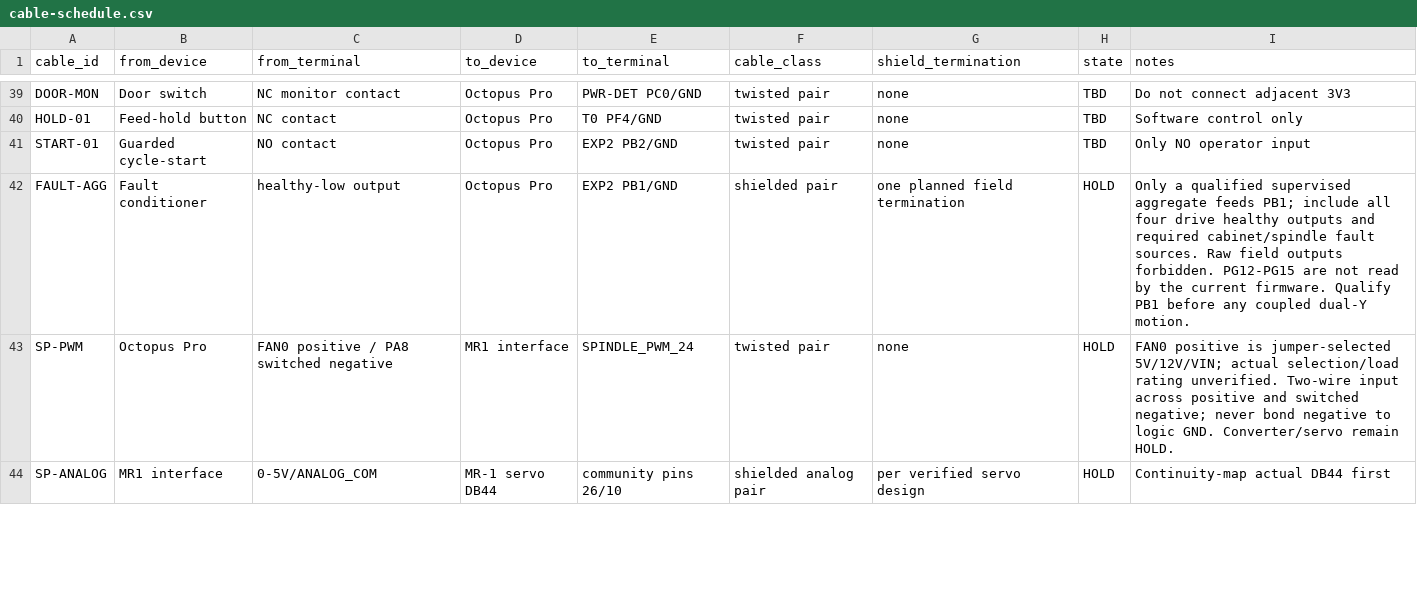
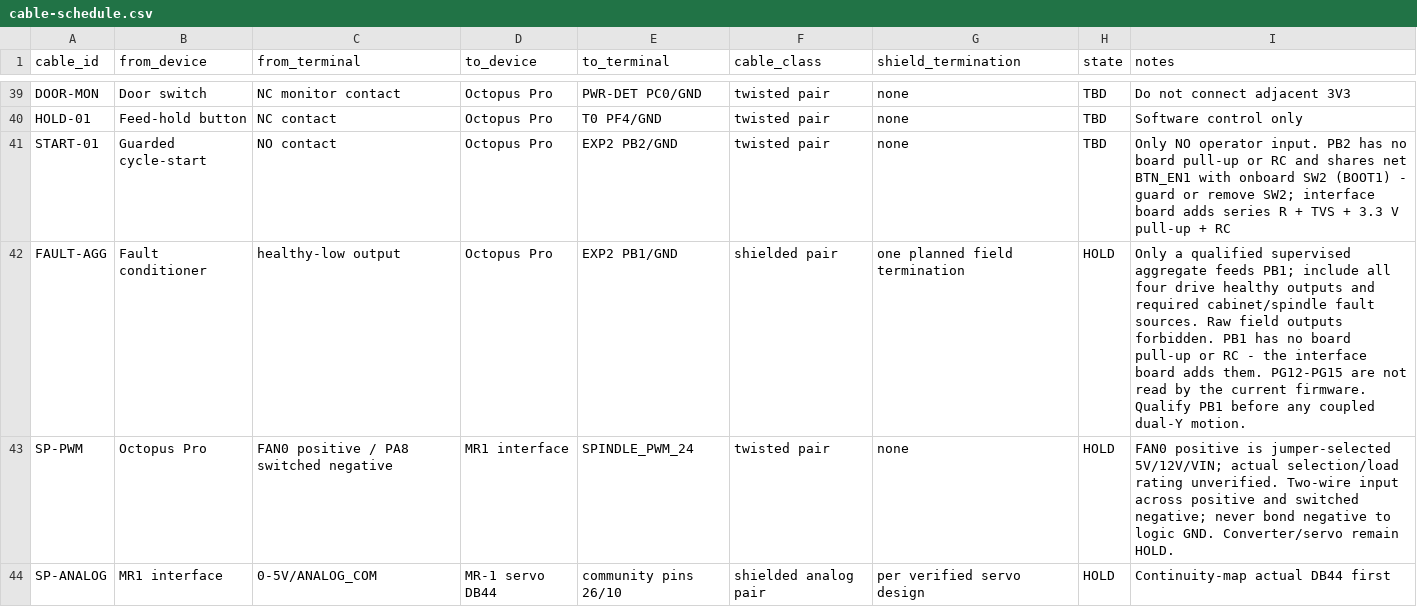
Before and after one commit to DeadlySIn777/FluidNC-OCTOPUS-PRO-GRBLHAL, a CSV file: docs/wiring/mr1/cable-schedule.csv, drawn as a sheet; only a part is shown, gaps mark what is left out.

```diff
--- a/docs/wiring/mr1/cable-schedule.csv
+++ b/docs/wiring/mr1/cable-schedule.csv
@@ -40,4 +40,4 @@ DOOR-MON,Door switch,NC monitor contact,Octopus Pro,PWR-DET PC0/GND,twisted pair
 HOLD-01,Feed-hold button,NC contact,Octopus Pro,T0 PF4/GND,twisted pair,none,TBD,Software control only
-START-01,Guarded cycle-start,NO contact,Octopus Pro,EXP2 PB2/GND,twisted pair,none,TBD,Only NO operator input
-FAULT-AGG,Fault conditioner,healthy-low output,Octopus Pro,EXP2 PB1/GND,shielded pair,one planned field termination,HOLD,Only a qualified supervised aggregate feeds PB1; include all four drive healthy outputs and required cabinet/spindle fault sources. Raw field outputs forbidden. PG12-PG15 are not read by the current firmware. Qualify PB1 before any coupled dual-Y motion.
+START-01,Guarded cycle-start,NO contact,Octopus Pro,EXP2 PB2/GND,twisted pair,none,TBD,Only NO operator input. PB2 has no board pull-up or RC and shares net BTN_EN1 with onboard SW2 (BOOT1) - guard or remove SW2; interface board adds series R + TVS + 3.3 V pull-up + RC
+FAULT-AGG,Fault conditioner,healthy-low output,Octopus Pro,EXP2 PB1/GND,shielded pair,one planned field termination,HOLD,Only a qualified supervised aggregate feeds PB1; include all four drive healthy outputs and required cabinet/spindle fault sources. Raw field outputs forbidden. PB1 has no board pull-up or RC - the interface board adds them. PG12-PG15 are not read by the current firmware. Qualify PB1 before any coupled dual-Y motion.
 SP-PWM,Octopus Pro,FAN0 positive / PA8 switched negative,MR1 interface,SPINDLE_PWM_24,twisted pair,none,HOLD,FAN0 positive is jumper-selected 5V/12V/VIN; actual selection/load rating unverified. Two-wire input across positive and switched negative; never bond negative to logic GND. Converter/servo remain HOLD.
```
Also changed, not shown: grblHAL-STM32F4/mr1/cable-schedule.csv, 20 other files.
